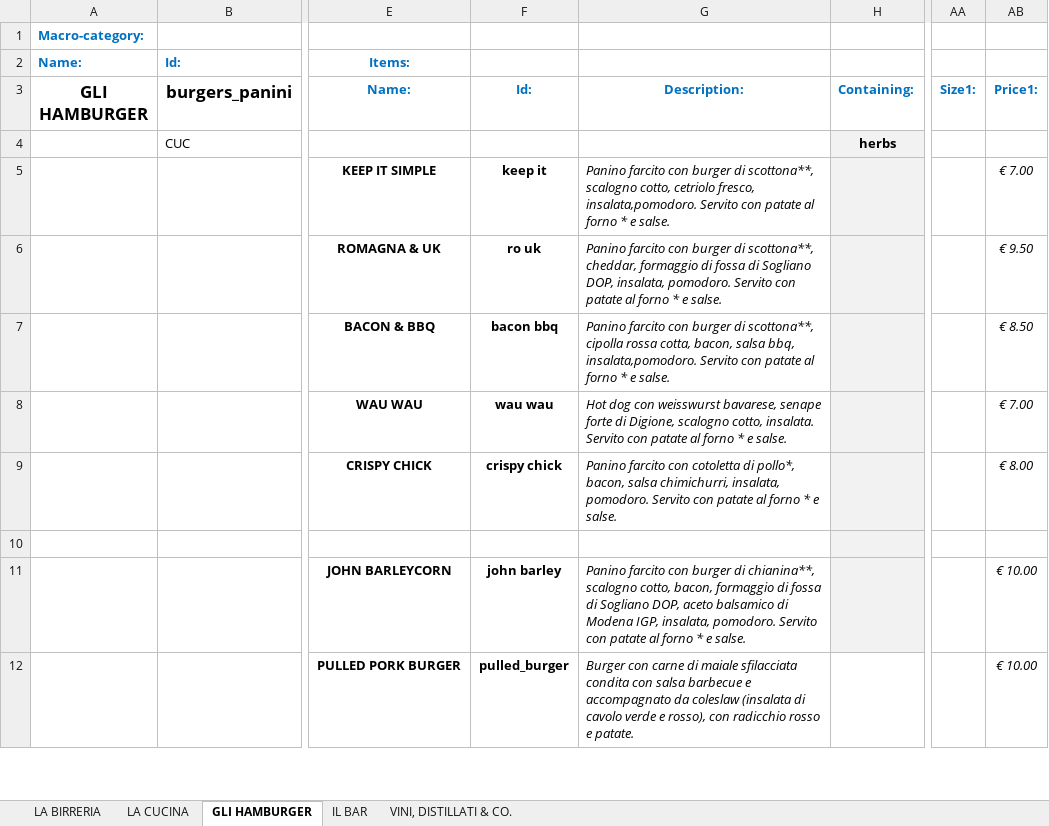
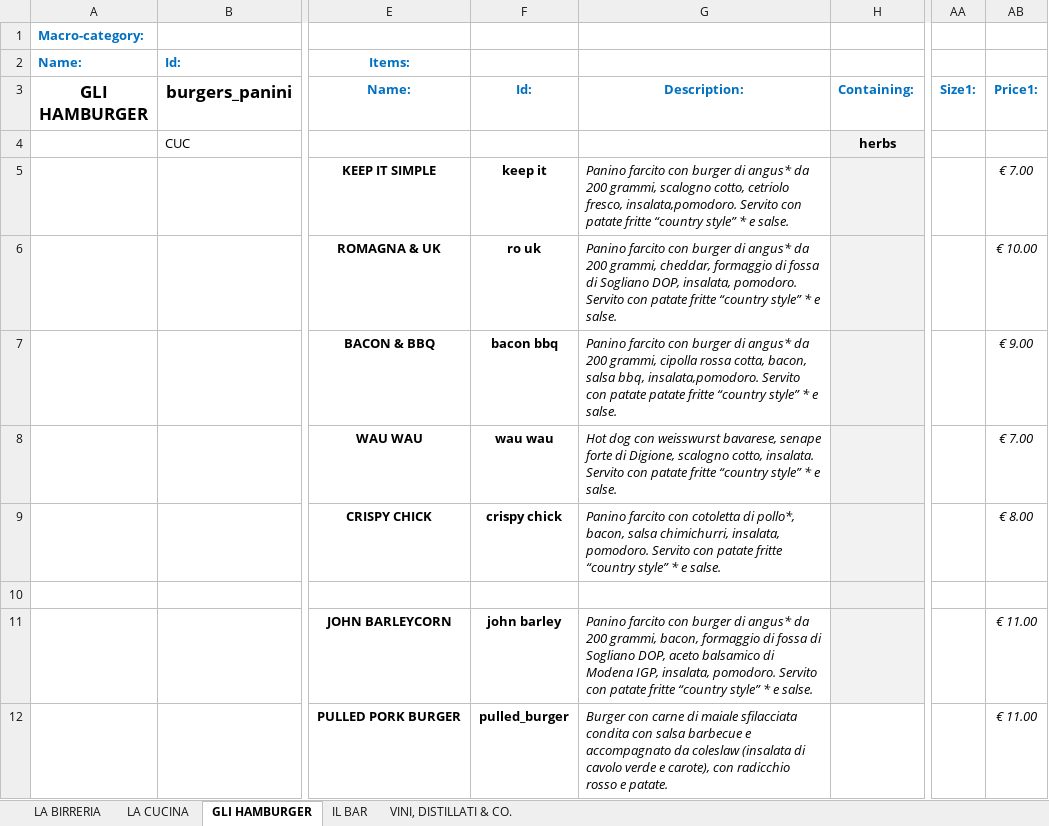
Before and after one commit to jb-pub/menu, an Excel workbook: excel/DATABASE_MENU_VENDITA.xlsx, sheet GLI HAMBURGER, drawn as a sheet; only a part is shown, gaps mark what is left out; values as stored, in another font and other column widths than the file's, no borders; the diff covers the shown part only; the diff names each change by its address in the sheet, - before the commit and + after, or states it on an @@ line.

Commit message:
Update menu

```diff
--- a/excel/DATABASE_MENU_VENDITA.xlsx (sheet GLI HAMBURGER)
+++ b/excel/DATABASE_MENU_VENDITA.xlsx (sheet GLI HAMBURGER)
-G5 (Description:): …burger di scottona**, scalogno cotto, cetriolo fresco, insalata,pomodoro. Servito con patate al forno * e…
+G5 (Description:): …burger di angus* da 200 grammi, scalogno cotto, cetriolo fresco, insalata,pomodoro. Servito con patate fritte “country style” * e…
-G6 (Description:): …burger di scottona**, cheddar, formaggio di fossa di Sogliano DOP, insalata, pomodoro. Servito con patate al forno * e…
+G6 (Description:): …burger di angus* da 200 grammi, cheddar, formaggio di fossa di Sogliano DOP, insalata, pomodoro. Servito con patate fritte “country style” * e…
-AB6 (Price1:): € 9.50
+AB6 (Price1:): € 10.00
-G7 (Description:): …burger di scottona**, cipolla rossa cotta, bacon, salsa bbq, insalata,pomodoro. Servito con patate al forno * e…
+G7 (Description:): …burger di angus* da 200 grammi, cipolla rossa cotta, bacon, salsa bbq, insalata,pomodoro. Servito con patate patate fritte “country style” * e…
-AB7 (Price1:): € 8.50
+AB7 (Price1:): € 9.00
-G8 (Description:): …con patate al forno * e…
+G8 (Description:): …con patate fritte “country style” * e…
-G9 (Description:): …con patate al forno * e…
+G9 (Description:): …con patate fritte “country style” * e…
-G11 (Description:): …burger di chianina**, scalogno cotto, bacon, formaggio di fossa di Sogliano DOP, aceto balsamico di Modena IGP, insalata, pomodoro. Servito con patate al forno * e…
+G11 (Description:): …burger di angus* da 200 grammi, bacon, formaggio di fossa di Sogliano DOP, aceto balsamico di Modena IGP, insalata, pomodoro. Servito con patate fritte “country style” * e…
-AB11:AB12 (Price1:): € 10.00
+AB11:AB12 (Price1:): € 11.00
-G12 (Description:): …verde e rosso), con radicchio…
+G12 (Description:): …verde e carote), con radicchio…
```
Also changed, not shown: 11 edited cells elsewhere in this sheet, sheet LA CUCINA, 1 other file.
